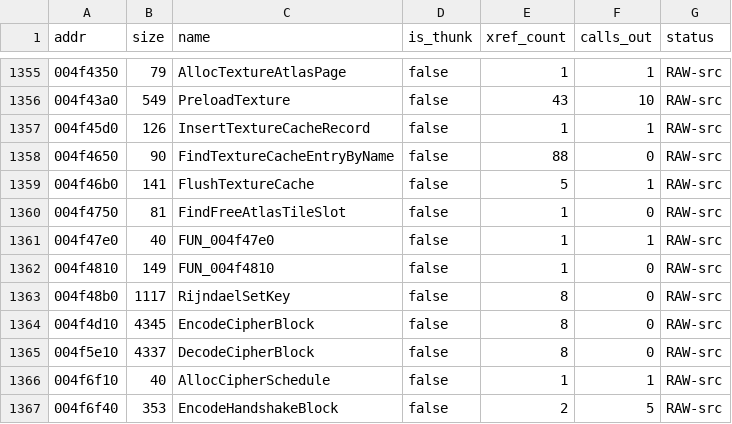
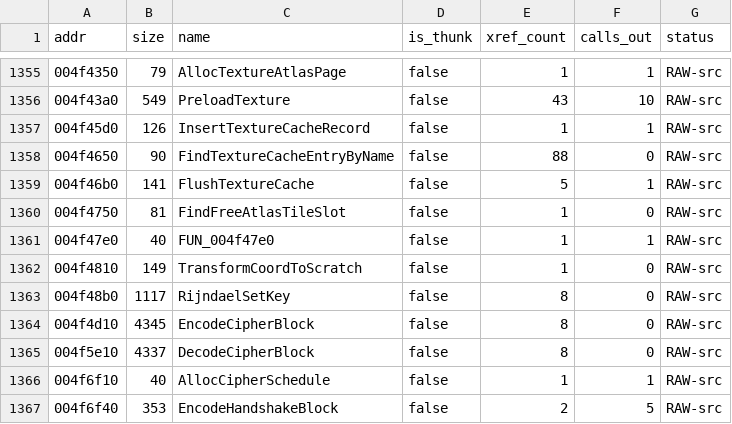
Before and after one commit to colemancda/GunBound-Decomp, a CSV file: PROGRESS.csv, drawn as a sheet; only a part is shown, gaps mark what is left out.

Commit message:
Name FUN_004f4810 TransformCoordToScratch (LIKELY).
The arithmetic is the D3DXVec3TransformCoord identity: the point times a 4x4 matrix divided by the transformed w, with the reciprocal w left in the fourth output slot, and the result is returned as a pointer to the fixed scratch block at 0x5a9550 in the style of MultiplyMatrix4x4ToScratch. Its only caller FUN_004f3540 supplies the operand shapes: eight 0x10-byte points transformed by the 0x40-byte matrix at its param_2+0xe0 into a table at param_2+0x210.

```diff
--- a/PROGRESS.csv
+++ b/PROGRESS.csv
@@ -1361,3 +1361,3 @@ addr,size,name,is_thunk,xref_count,calls_out,status
 004f47e0,40,FUN_004f47e0,false,1,1,RAW-src
-004f4810,149,FUN_004f4810,false,1,0,RAW-src
+004f4810,149,TransformCoordToScratch,false,1,0,RAW-src
 004f48b0,1117,RijndaelSetKey,false,8,0,RAW-src
```
Also changed, not shown: 4 other files.
